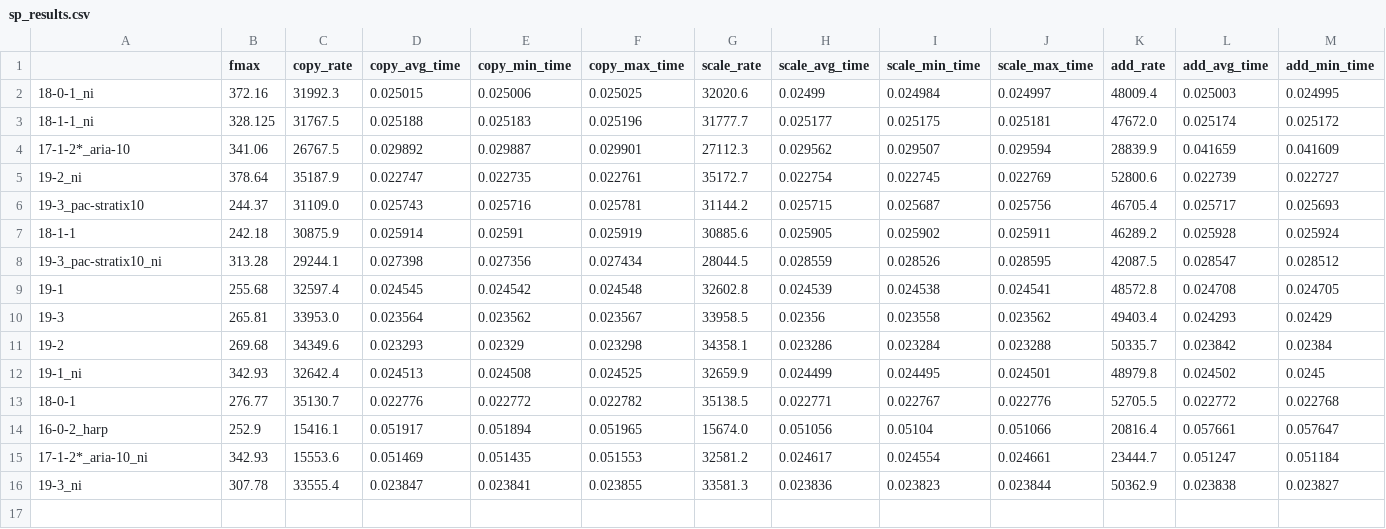
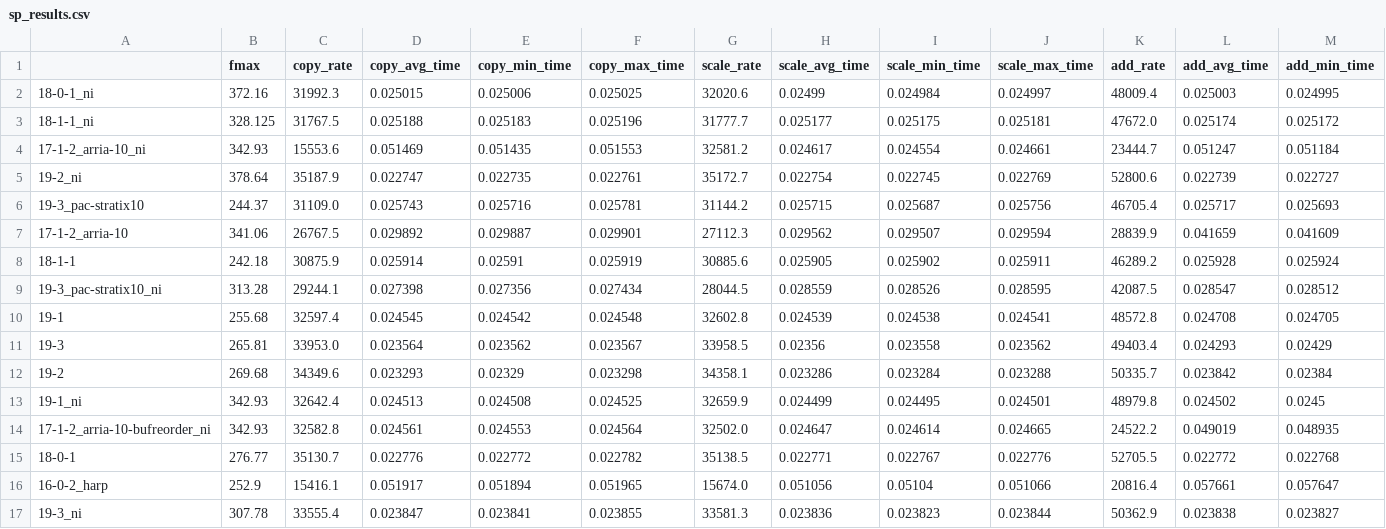
Before and after one commit to pc2/stream-fpga, a CSV file: csv_result_export/sp_results.csv, drawn as a sheet; only a part is shown; removed rows and columns are numbered as before the commit, all else as after; rows hold the shown columns only; the diff names each change by its address in the sheet, - before the commit and + after, or states it on an @@ line.

Commit message:
Update results and plots for DP

```diff
--- a/csv_result_export/sp_results.csv
+++ b/csv_result_export/sp_results.csv
-row 4: 17-1-2*_aria-10 | 341.06 | 26767.5 | 0.029892 | 0.029887 | 0.029901 | 27112.3 | 0.029562 | 0.029507 | 0.029594 | 28839.9 | 0.041659 | 0.041609
+row 4: 17-1-2_arria-10_ni | 342.93 | 15553.6 | 0.051469 | 0.051435 | 0.051553 | 32581.2 | 0.024617 | 0.024554 | 0.024661 | 23444.7 | 0.051247 | 0.051184
+row 7: 17-1-2_arria-10 | 341.06 | 26767.5 | 0.029892 | 0.029887 | 0.029901 | 27112.3 | 0.029562 | 0.029507 | 0.029594 | 28839.9 | 0.041659 | 0.041609
+row 14: 17-1-2_arria-10-bufreorder_ni | 342.93 | 32582.8 | 0.024561 | 0.024553 | 0.024564 | 32502.0 | 0.024647 | 0.024614 | 0.024665 | 24522.2 | 0.049019 | 0.048935
-row 15: 17-1-2*_aria-10_ni | 342.93 | 15553.6 | 0.051469 | 0.051435 | 0.051553 | 32581.2 | 0.024617 | 0.024554 | 0.024661 | 23444.7 | 0.051247 | 0.051184
```
Also changed, not shown: csv_result_export/dp_results.csv, 4 other files.
